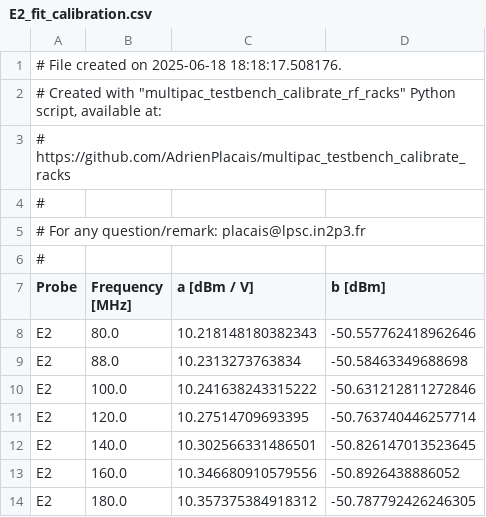
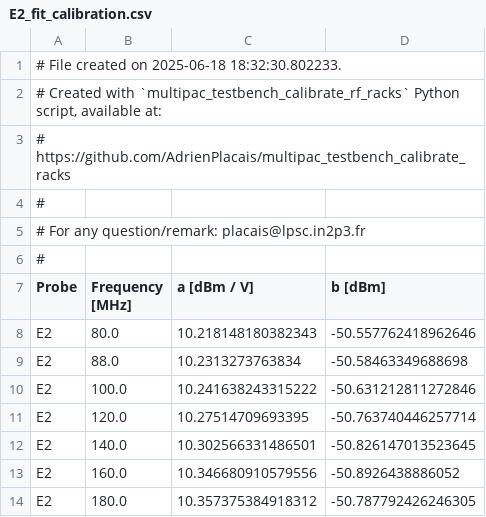
Before and after one commit to AdrienPlacais/multipac_testbench_calibrate_racks, a CSV file: data/results/E2_fit_calibration.csv, drawn as a sheet.

```diff
--- a/data/results/E2_fit_calibration.csv
+++ b/data/results/E2_fit_calibration.csv
@@ -1,3 +1,3 @@
-# File created on 2025-06-18 18:18:17.508176.
-# Created with "multipac_testbench_calibrate_rf_racks" Python script, available at:
+# File created on 2025-06-18 18:32:30.802233.
+# Created with `multipac_testbench_calibrate_rf_racks` Python script, available at:
 # https://github.com/AdrienPlacais/multipac_testbench_calibrate_racks
```
Also changed, not shown: data/results/E1_fit_calibration.csv, data/results/E3_fit_calibration.csv, 4 other files.
